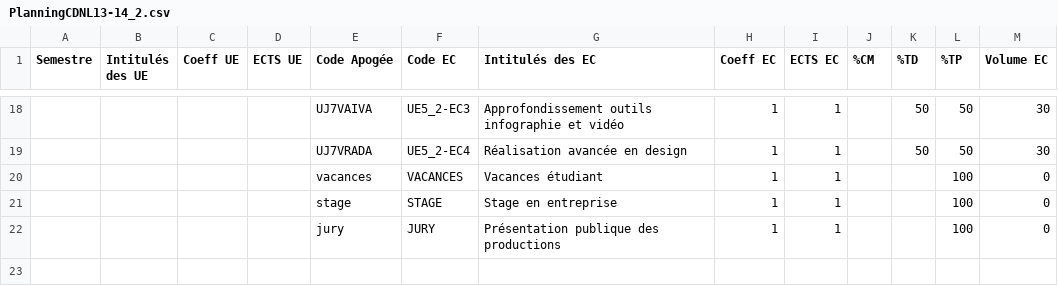
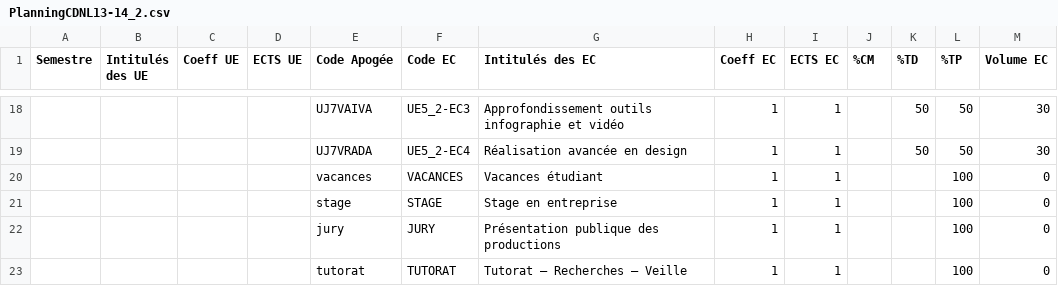
Before and after one commit to samszo/EvalEtu, a CSV file: data/PlanningCDNL13-14_2.csv, drawn as a sheet; only a part is shown, gaps mark what is left out.

```diff
--- a/data/PlanningCDNL13-14_2.csv
+++ b/data/PlanningCDNL13-14_2.csv
@@ -22 +22,2 @@ Semestre,Intitulés des UE,Coeff UE,ECTS UE,Code Apogée,Code EC,Intitulés des
 ,,,,jury,JURY,Présentation publique des productions,1,1,,,100,0
+,,,,tutorat,TUTORAT,Tutorat – Recherches – Veille,1,1,,,100,0
```
Also changed, not shown: data/PlanningCDNL13-14_0.csv, 5 other files.
